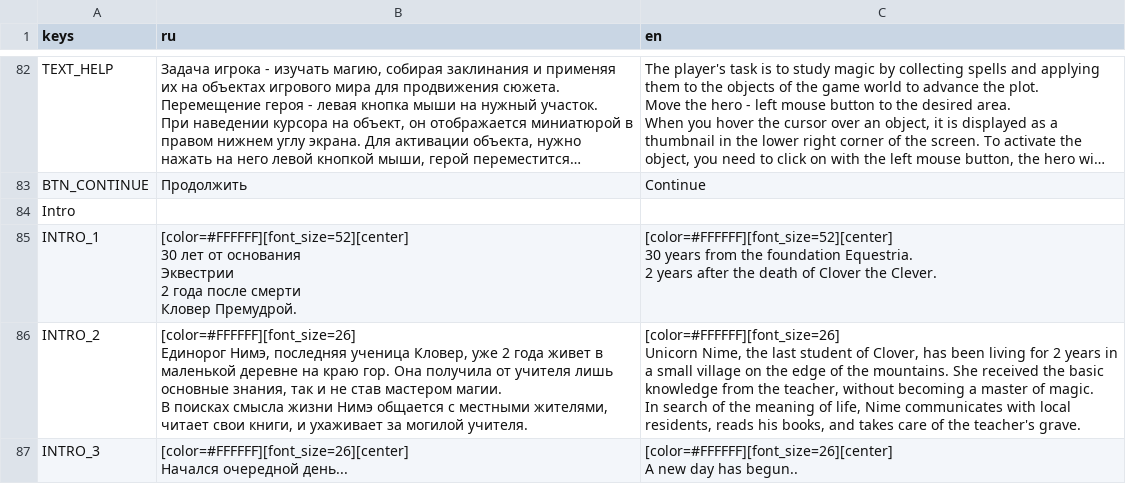
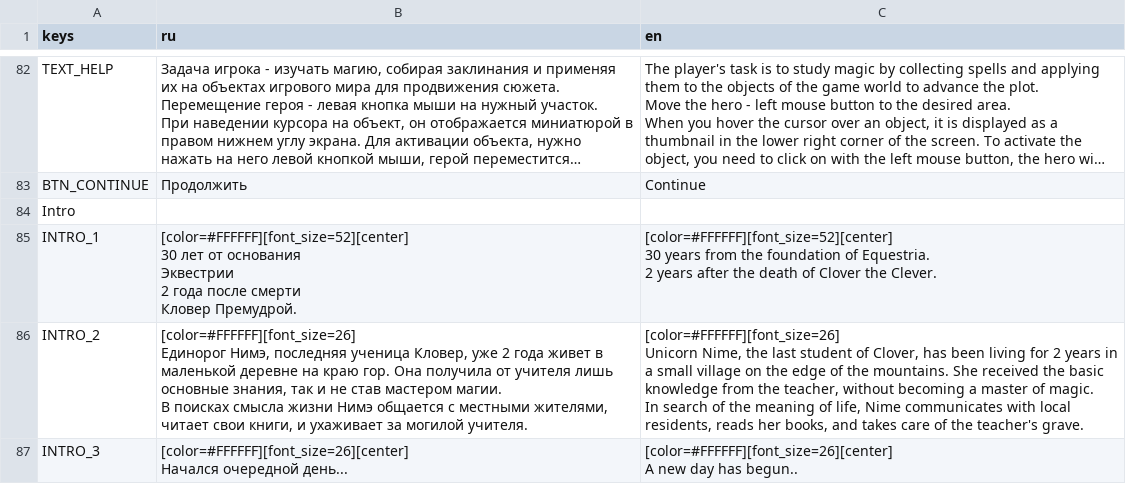
Before and after one commit to GetLocalPlayer/Nime-s-Travel, a CSV file: src/localization/text/strings.csv, drawn as a sheet; only a part is shown, gaps mark what is left out; long unchanged cells end in …; ↵ is a line break in a cell; the diff names each change by its address in the sheet, - before the commit and + after, or states it on an @@ line.

Commit message:
Translation fixes

```diff
--- a/src/localization/text/strings.csv
+++ b/src/localization/text/strings.csv
-C85 (en): …the foundation Equestria. ↵ 2…
+C85 (en): …the foundation of Equestria. ↵ 2…
-C86 (en): …residents, reads his books, and…
+C86 (en): …residents, reads her books, and…
```
Also changed, not shown: 3 other files.
